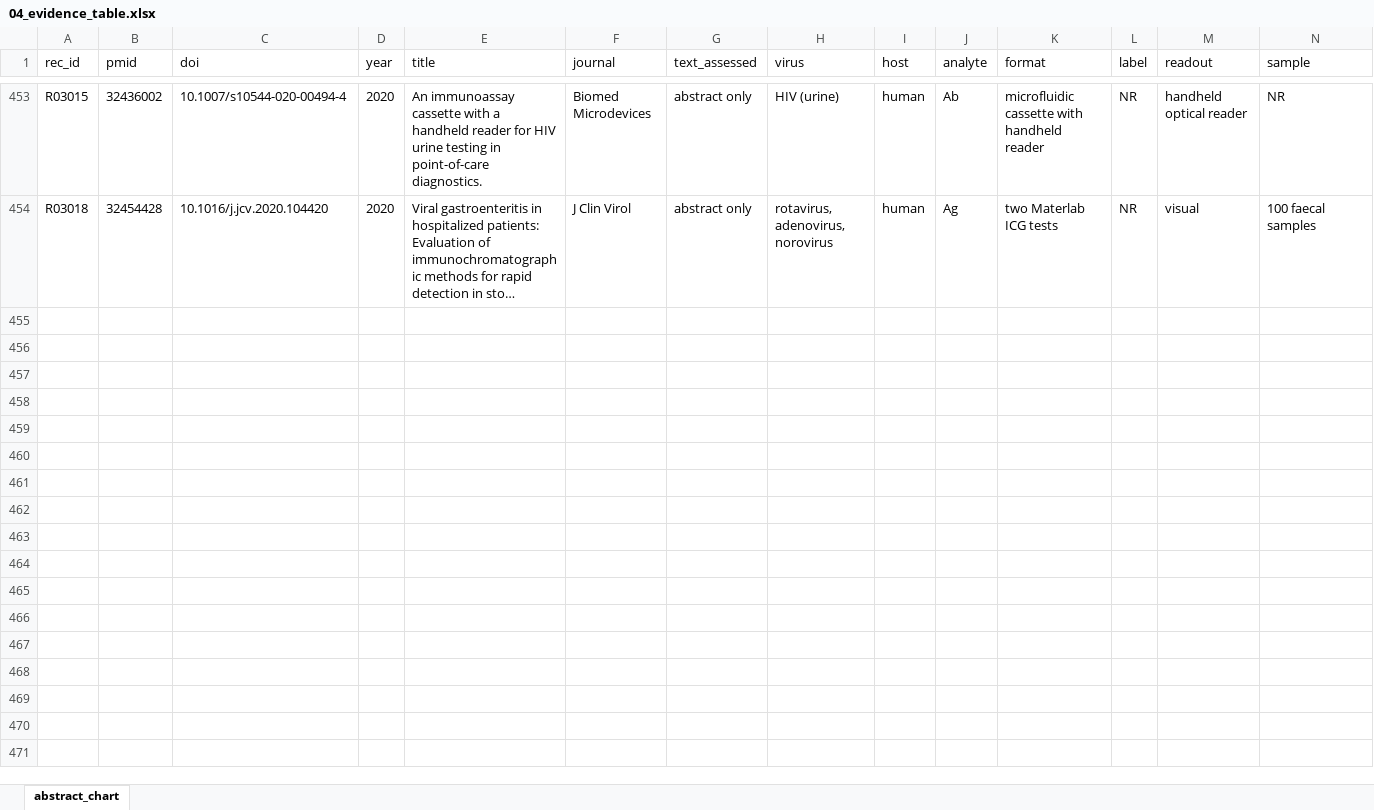
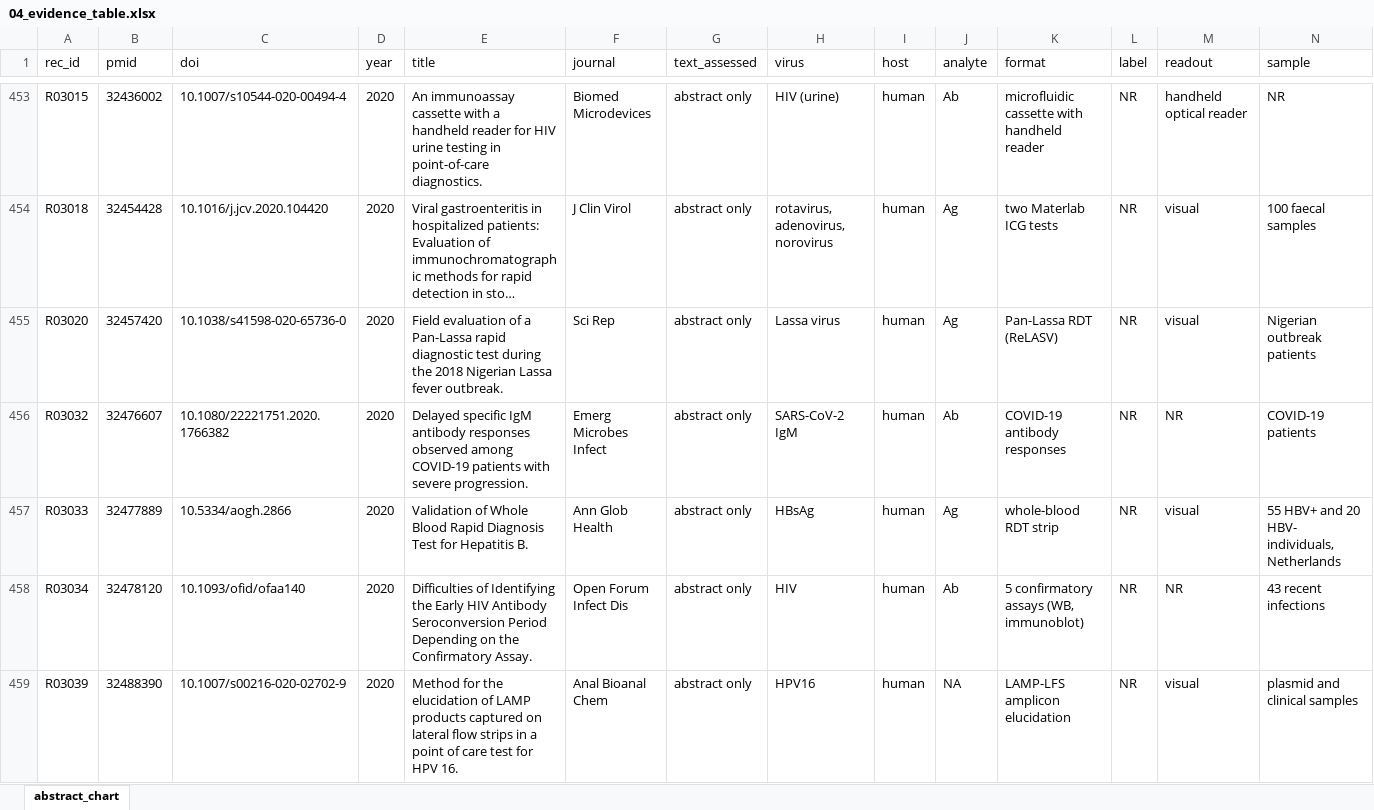
Before and after one commit to nazaninkhazali/R_train, an Excel workbook: lfa-review/04_evidence_table.xlsx, sheet abstract_chart, drawn as a sheet; only a part is shown, gaps mark what is left out; long unchanged cells end in …; values as stored, in another font and other column widths than the file's, no borders; rows hold the shown columns only; the diff covers the shown part only; the diff names each change by its address in the sheet, - before the commit and + after, or states it on an @@ line.

```diff
--- a/lfa-review/04_evidence_table.xlsx (sheet abstract_chart)
+++ b/lfa-review/04_evidence_table.xlsx (sheet abstract_chart)
+row 455: R03020 | 32457420 | 10.1038/s41598-020-65736-0 | 2020 | Field evaluation of a Pan-Lassa rapid diagnostic test during the 2018 Nigerian Lassa fever outbreak. | Sci Rep | abstract only | Lassa virus | human | Ag | Pan-Lassa RDT (ReLASV) | NR | visual | Nigerian outbreak patients
+row 456: R03032 | 32476607 | 10.1080/22221751.2020.1766382 | 2020 | Delayed specific IgM antibody responses observed among COVID-19 patients with severe progression. | Emerg Microbes Infect | abstract only | SARS-CoV-2 IgM | human | Ab | COVID-19 antibody responses | NR | NR | COVID-19 patients
+row 457: R03033 | 32477889 | 10.5334/aogh.2866 | 2020 | Validation of Whole Blood Rapid Diagnosis Test for Hepatitis B. | Ann Glob Health | abstract only | HBsAg | human | Ag | whole-blood RDT strip | NR | visual | 55 HBV+ and 20 HBV- individuals, Netherlands
+row 458: R03034 | 32478120 | 10.1093/ofid/ofaa140 | 2020 | Difficulties of Identifying the Early HIV Antibody Seroconversion Period Depending on the Confirmatory Assay. | Open Forum Infect Dis | abstract only | HIV | human | Ab | 5 confirmatory assays (WB, immunoblot) | NR | NR | 43 recent infections
+row 459: R03039 | 32488390 | 10.1007/s00216-020-02702-9 | 2020 | Method for the elucidation of LAMP products captured on lateral flow strips in a point of care test for HPV 16. | Anal Bioanal Chem | abstract only | HPV16 | human | NA | LAMP-LFS amplicon elucidation | NR | visual | plasmid and clinical samples
```
Also changed, not shown: 46 added rows elsewhere in this sheet, 1 other file.
